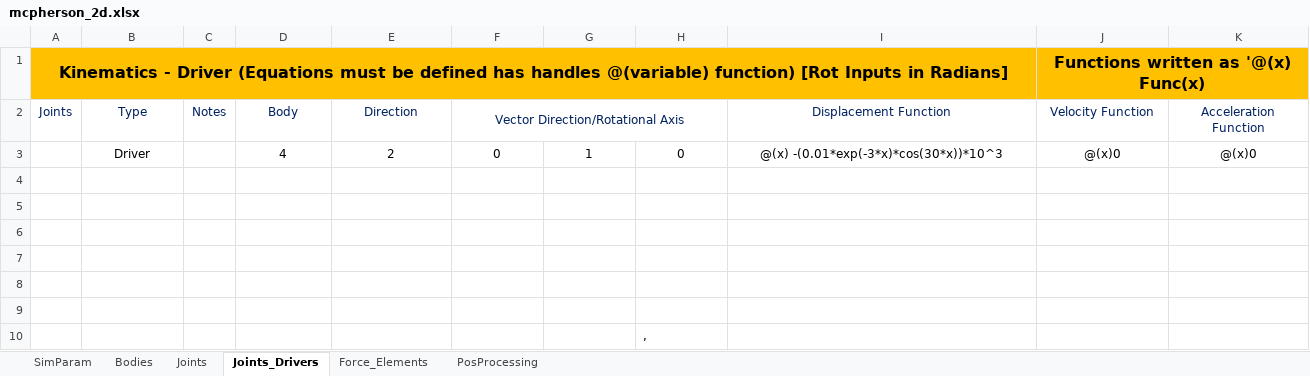
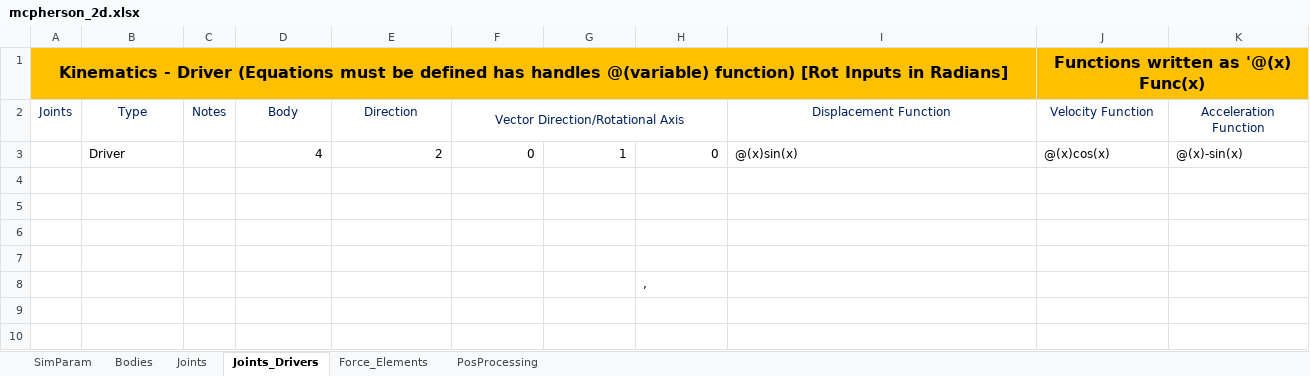
Before and after one commit to TiagoMSCarvalho/Multibody-System-Thesis-Software, an Excel workbook: mbs-EP-v.1.0.2/Excel Files/mcpherson_2d/mcpherson_2d.xlsx, sheet Joints_Drivers, drawn as a sheet; values as stored, in another font and other column widths than the file's, no borders; the diff names each change by its address in the sheet, - before the commit and + after, or states it on an @@ line.

```diff
--- a/mbs-EP-v.1.0.2/Excel Files/mcpherson_2d/mcpherson_2d.xlsx (sheet Joints_Drivers)
+++ b/mbs-EP-v.1.0.2/Excel Files/mcpherson_2d/mcpherson_2d.xlsx (sheet Joints_Drivers)
-B3 alignment: center
+B3 alignment: left
-D3:H3 alignment: center
+D3:H3 alignment: right
-I3 (Displacement Function): @(x) -(0.01*exp(-3*x)*cos(30*x))*10^3
+I3 (Displacement Function): @(x)sin(x)
-I3:K3 alignment: center
+I3:K3 alignment: left
-J3 (Velocity Function): @(x)0
+J3 (Velocity Function): @(x)cos(x)
-K3 (Acceleration Function): @(x)0
+K3 (Acceleration Function): @(x)-sin(x)
-row 4: (empty)
-row 5: (empty)
```
Also changed, not shown: sheet Force_Elements, sheet SimParam, mbs-EP-v.1.0.2/Excel Files/flyball_governor/flyball_governor.xlsx, mbs-EP-v.1.0.2/Excel Files/flyball_governor/flyball_governor_damper.xlsx, 10 other files.
